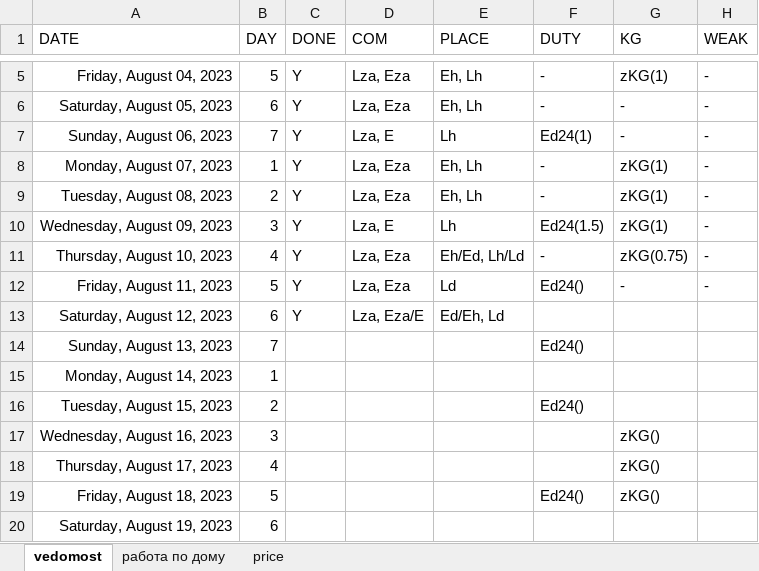
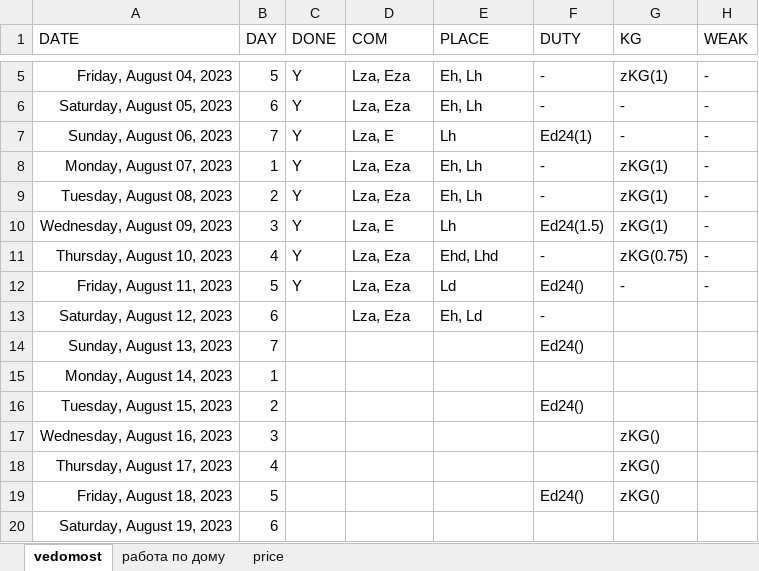
Before and after one commit to EgorVjalkov/study_to_live, an Excel workbook: months/aug23/aug23.xlsx, sheet vedomost, drawn as a sheet; only a part is shown, gaps mark what is left out; values as stored, in another font and other column widths than the file's, no borders; conditional formats not drawn; the diff names each change by its address in the sheet, - before the commit and + after, or states it on an @@ line.

```diff
--- a/months/aug23/aug23.xlsx (sheet vedomost)
+++ b/months/aug23/aug23.xlsx (sheet vedomost)
-E11 (PLACE): Eh/Ed, Lh/Ld
+E11 (PLACE): Ehd, Lhd
-C13 (DONE): Y
+C13 (DONE): (empty)
-D13 (COM): Lza, Eza/E
+D13 (COM): Lza, Eza
-E13 (PLACE): Ed/Eh, Ld
+E13 (PLACE): Eh, Ld
-F13 (DUTY): (empty)
+F13 (DUTY): -
```
Also changed, not shown: sheet работа по дому, 2 other files.
